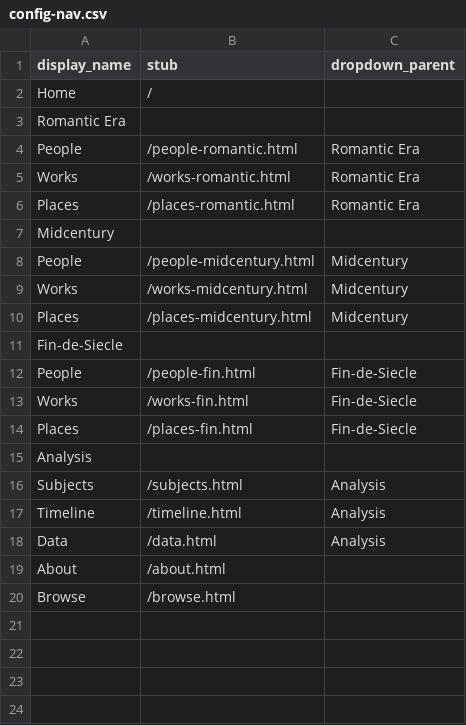
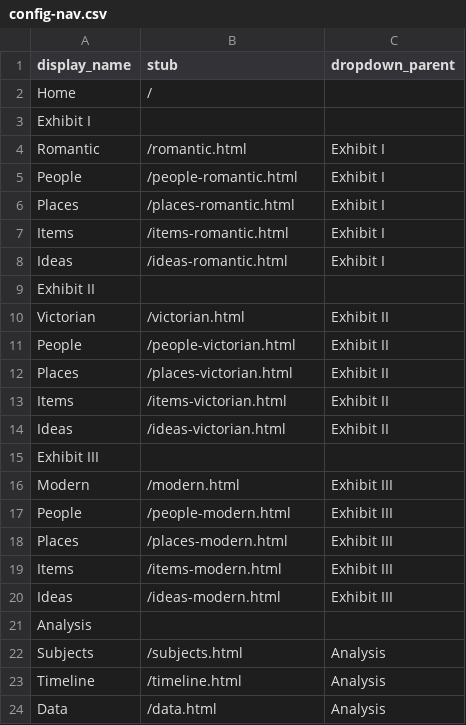
Before and after one commit to ktzrbn/vjwp2, a CSV file: _data/config-nav.csv, drawn as a sheet; only a part is shown; the shorter side is filled out with more unchanged rows.

```diff
--- a/_data/config-nav.csv
+++ b/_data/config-nav.csv
@@ -2,14 +2,20 @@ display_name,stub,dropdown_parent
 Home,/,
-Romantic Era,,,
-People,/people-romantic.html,Romantic Era,
-Works,/works-romantic.html,Romantic Era,
-Places,/places-romantic.html,Romantic Era,
-Midcentury,,,
-People,/people-midcentury.html,Midcentury,
-Works,/works-midcentury.html,Midcentury,
-Places,/places-midcentury.html,Midcentury,
-Fin-de-Siecle,,,
-People,/people-fin.html,Fin-de-Siecle,
-Works,/works-fin.html,Fin-de-Siecle,
-Places,/places-fin.html,Fin-de-Siecle,
+Exhibit I,,,,,
+Romantic,/romantic.html,Exhibit I,
+People,/people-romantic.html,Exhibit I,
+Places,/places-romantic.html,Exhibit I,
+Items,/items-romantic.html,Exhibit I,
+Ideas,/ideas-romantic.html,Exhibit I,
+Exhibit II,,,,,
+Victorian,/victorian.html,Exhibit II,
+People,/people-victorian.html,Exhibit II,
+Places,/places-victorian.html,Exhibit II,
+Items,/items-victorian.html,Exhibit II,
+Ideas,/ideas-victorian.html,Exhibit II,
+Exhibit III,,,,,
+Modern,/modern.html,Exhibit III,
+People,/people-modern.html,Exhibit III,
+Places,/places-modern.html,Exhibit III,
+Items,/items-modern.html,Exhibit III,
+Ideas,/ideas-modern.html,Exhibit III,
 Analysis,,,
```
Also changed, not shown: _data/config-metadata.csv, _data/vjwp-test-metadata.csv.
